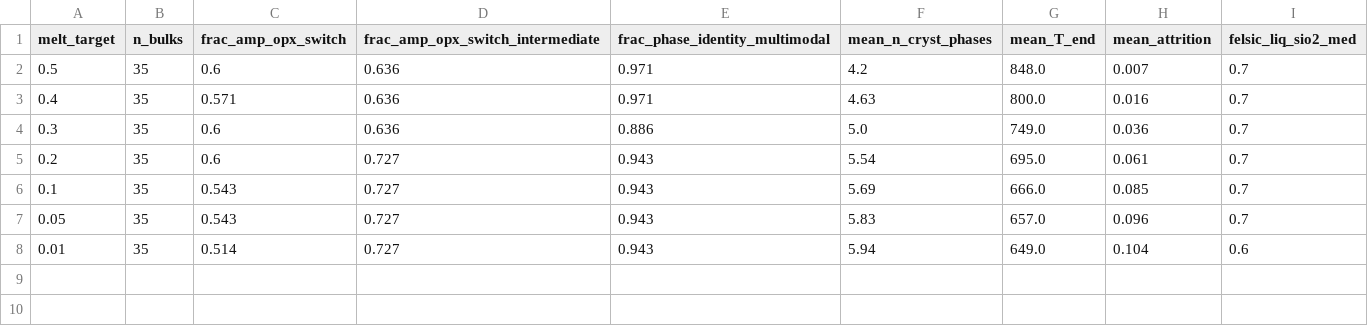
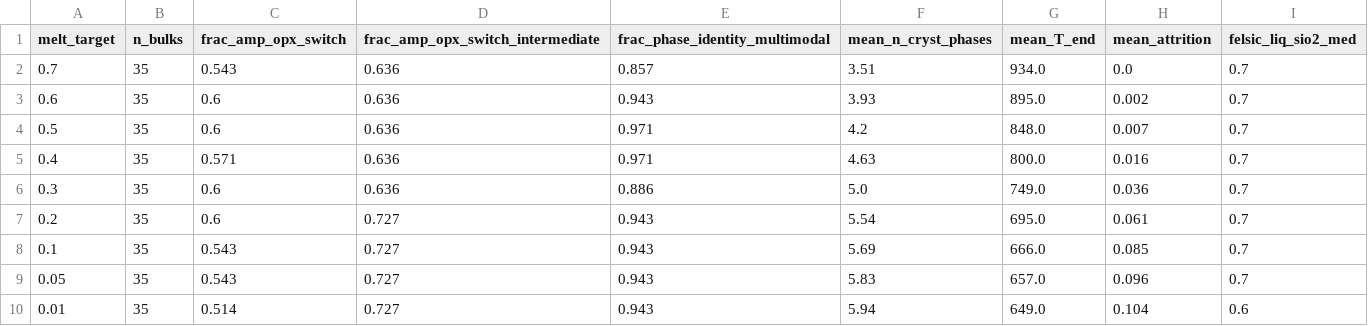
Before and after one commit to matthew-j-liu/phasecast, a CSV file: explorations/volcanic_proxy_definition/results/endpoint_ladder_summary.csv, drawn as a sheet.

Commit message:
what volcanic_proxy_definition is for: our training labels come from a   simulator that answers one narrow question -- if this melt sits at some depth   with some water and cools in equilibrium, what crystals form. a real volcanic   rock is not that idealized object: it cooled partway underground, erupted, and   the leftover melt froze to fine groundmass at the surface. so before   generating millions of labels we had to pick which moment of the simulated   cooling story to call the label, so it best matches what a geologist measures.   the two candidates: stop early while the rock is still half melt (matching the   big phenocryst crystals grown at depth), or cool to near-solidus until almost   nothing is molten (the original plan).
  endpoint_repick.py: we already stored full cooling histories for 36 test rocks
  x 128 depth/water combinations, so this script re-reads them at nine stopping
  points (70% melt left down to 1%) and asks whether the headline result
  survives -- that the same rock chemistry gives different mineral sets
  depending on water (amphibole if wet, orthopyroxene if dry), the reason the
  model outputs multiple scenarios. it survives at every stopping point, and
  cooling to the end bloats the crystal list with dubious late-stage minerals.

  felsic_saturation.py: the remaining worry was silica-rich rocks, whose
  signature minerals (quartz, k-feldspar, biotite) feel late-stage -- would an
  early stop miss them, forcing a special deeper stop for felsic compositions?
  measured against 717 real rocks, the worry inverts: in silica-rich melts those
  minerals appear early (quartz typically crystallizing with 75% of the melt
  still liquid), so the early stop captures them, while cooling to the end puts
  quartz and biotite into simulated basalts where real basalts have exactly
  zero. so no composition-dependent stopping rule, and the early stop is what
  keeps mafic rocks honest. the one under-shooter is biotite, which loves water
  -- suspected to be the flat water assumption (fixed next), not the endpoint,
  so biotite is flagged as the sentinel to re-check after the water redesign.

```diff
--- a/explorations/volcanic_proxy_definition/results/endpoint_ladder_summary.csv
+++ b/explorations/volcanic_proxy_definition/results/endpoint_ladder_summary.csv
@@ -1,2 +1,4 @@
 melt_target,n_bulks,frac_amp_opx_switch,frac_amp_opx_switch_intermediate,frac_phase_identity_multimodal,mean_n_cryst_phases,mean_T_end,mean_attrition,felsic_liq_sio2_med
+0.7,35,0.543,0.636,0.857,3.51,934.0,0.0,0.7
+0.6,35,0.6,0.636,0.943,3.93,895.0,0.002,0.7
 0.5,35,0.6,0.636,0.971,4.2,848.0,0.007,0.7
```
Also changed, not shown: 6 other files.
